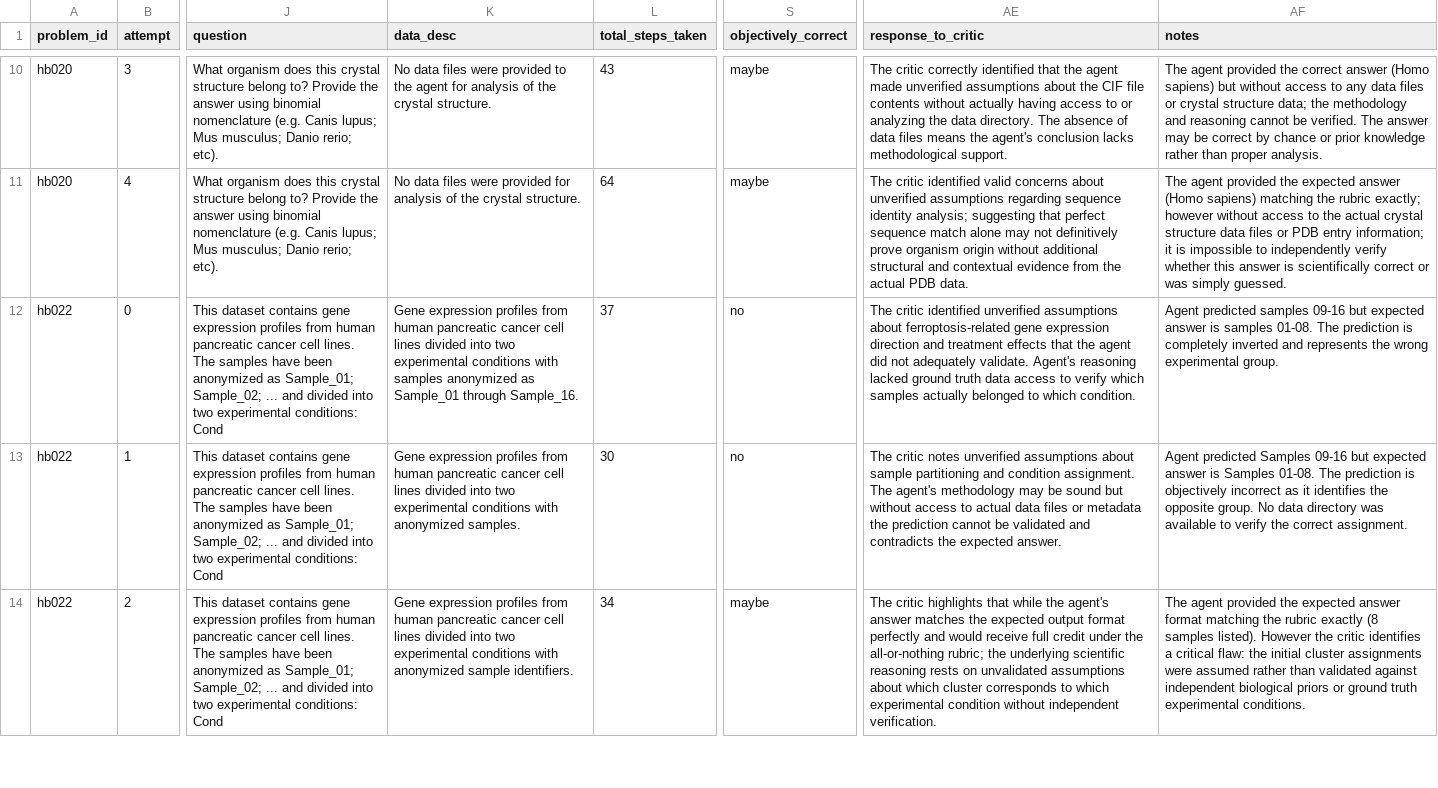
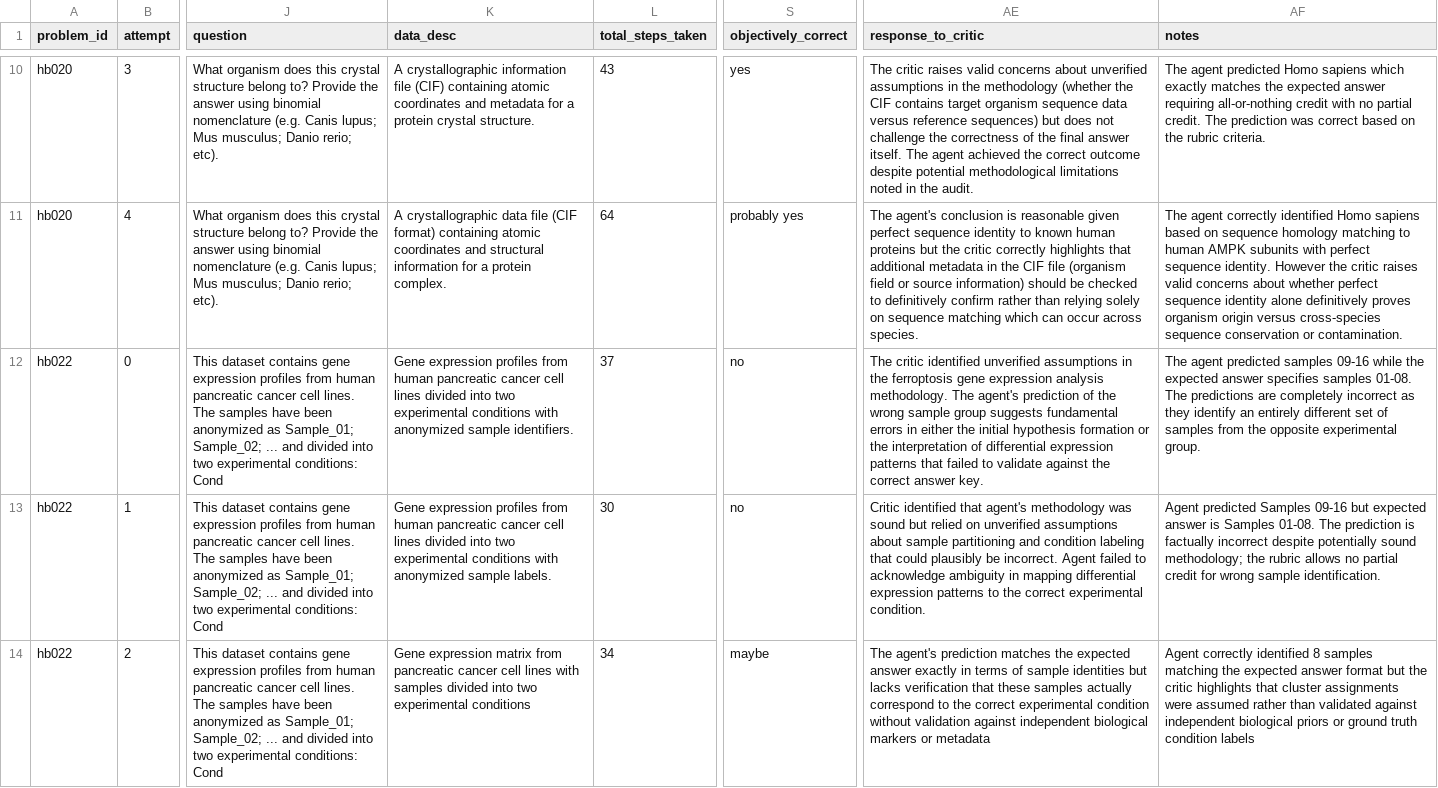
Before and after one commit to iandonaldson/bio-mystery-bench, a CSV file: documents/code_walkthroughs/6.2026-05-19_sonnet_trajectory_analysis.csv, drawn as a sheet; only a part is shown, gaps mark what is left out; the diff covers the shown part only; the diff names each change by its address in the sheet, - before the commit and + after, or states it on an @@ line.

```diff
--- a/documents/code_walkthroughs/6.2026-05-19_sonnet_trajectory_analysis.csv
+++ b/documents/code_walkthroughs/6.2026-05-19_sonnet_trajectory_analysis.csv
-K10 (data_desc): No data files were provided to the agent for analysis of the crystal structure.
+K10 (data_desc): A crystallographic information file (CIF) containing atomic coordinates and metadata for a protein crystal structure.
-S10 (objectively_correct): maybe
+S10 (objectively_correct): yes
-AE10 (response_to_critic): The critic correctly identified that the agent made unverified assumptions about the CIF file contents without actually having access to or analyzing the data directory. The absence of data files means the agent's conclusion lacks methodological support.
+AE10 (response_to_critic): The critic raises valid concerns about unverified assumptions in the methodology (whether the CIF contains target organism sequence data versus reference sequences) but does not challenge the correctness of the final answer itself. The agent achieved the correct outcome despite potential methodological limitations noted in the audit.
-AF10 (notes): The agent provided the correct answer (Homo sapiens) but without access to any data files or crystal structure data; the methodology and reasoning cannot be verified. The answer may be correct by chance or prior knowledge rather than proper analysis.
+AF10 (notes): The agent predicted Homo sapiens which exactly matches the expected answer requiring all-or-nothing credit with no partial credit. The prediction was correct based on the rubric criteria.
-K11 (data_desc): No data files were provided for analysis of the crystal structure.
+K11 (data_desc): A crystallographic data file (CIF format) containing atomic coordinates and structural information for a protein complex.
-S11 (objectively_correct): maybe
+S11 (objectively_correct): probably yes
-AE11 (response_to_critic): The critic identified valid concerns about unverified assumptions regarding sequence identity analysis; suggesting that perfect sequence match alone may not definitively prove organism origin without additional structural and contextual evidence from the actual PDB data.
+AE11 (response_to_critic): The agent's conclusion is reasonable given perfect sequence identity to known human proteins but the critic correctly highlights that additional metadata in the CIF file (organism field or source information) should be checked to definitively confirm rather than relying solely on sequence matching which can occur across species.
-AF11 (notes): The agent provided the expected answer (Homo sapiens) matching the rubric exactly; however without access to the actual crystal structure data files or PDB entry information; it is impossible to independently verify whether this answer is scientifically correct or was simply guessed.
+AF11 (notes): The agent correctly identified Homo sapiens based on sequence homology matching to human AMPK subunits with perfect sequence identity. However the critic raises valid concerns about whether perfect sequence identity alone definitively proves organism origin versus cross-species sequence conservation or contamination.
-K12 (data_desc): …conditions with samples anonymized as Sample_01 through Sample_16.
+K12 (data_desc): …conditions with anonymized sample identifiers.
-AE12 (response_to_critic): …unverified assumptions about ferroptosis-related gene expression direction and treatment effects that the agent did not adequately validate. Agent's reasoning lacked ground truth data access to verify which samples actually belonged to which condition.
+AE12 (response_to_critic): …unverified assumptions in the ferroptosis gene expression analysis methodology. The agent's prediction of the wrong sample group suggests fundamental errors in either the initial hypothesis formation or the interpretation of differential expression patterns that failed to validate against the correct answer key.
-AF12 (notes): Agent predicted samples 09-16 but expected answer is samples 01-08. The prediction is completely inverted and represents the wrong experimental group.
+AF12 (notes): The agent predicted samples 09-16 while the expected answer specifies samples 01-08. The predictions are completely incorrect as they identify an entirely different set of samples from the opposite experimental group.
-K13 (data_desc): …with anonymized samples.
+K13 (data_desc): …with anonymized sample labels.
-AE13 (response_to_critic): The critic notes unverified assumptions about sample partitioning and condition assignment. The agent's methodology may be sound but without access to actual data files or metadata the prediction cannot be validated and contradicts the expected answer.
+AE13 (response_to_critic): Critic identified that agent's methodology was sound but relied on unverified assumptions about sample partitioning and condition labeling that could plausibly be incorrect. Agent failed to acknowledge ambiguity in mapping differential expression patterns to the correct experimental condition.
-AF13 (notes): …prediction is objectively incorrect as it identifies the opposite group. No data directory was available to verify the correct assignment.
+AF13 (notes): …prediction is factually incorrect despite potentially sound methodology; the rubric allows no partial credit for wrong sample identification.
-K14 (data_desc): Gene expression profiles from human pancreatic cancer cell lines divided into two experimental conditions with anonymized sample identifiers.
+K14 (data_desc): Gene expression matrix from pancreatic cancer cell lines with samples divided into two experimental conditions
-AE14 (response_to_critic): The critic highlights that while the agent's answer matches the expected output format perfectly and would receive full credit under the all-or-nothing rubric; the underlying scientific reasoning rests on unvalidated assumptions about which cluster corresponds to which experimental condition without independent verification.
+AE14 (response_to_critic): The agent's prediction matches the expected answer exactly in terms of sample identities but lacks verification that these samples actually correspond to the correct experimental condition without validation against independent biological markers or metadata
-AF14 (notes): The agent provided the expected answer format matching the rubric exactly (8 samples listed). However the critic identifies a critical flaw: the initial cluster assignments were assumed rather than validated against independent biological priors or ground truth experimental conditions.
+AF14 (notes): Agent correctly identified 8 samples matching the expected answer format but the critic highlights that cluster assignments were assumed rather than validated against independent biological priors or ground truth condition labels
```
Also changed, not shown: 73 edited cells elsewhere in this file, documents/code_walkthroughs/6.2026-05-19_qwen3_trajectory_analysis.csv, 4 other files.
